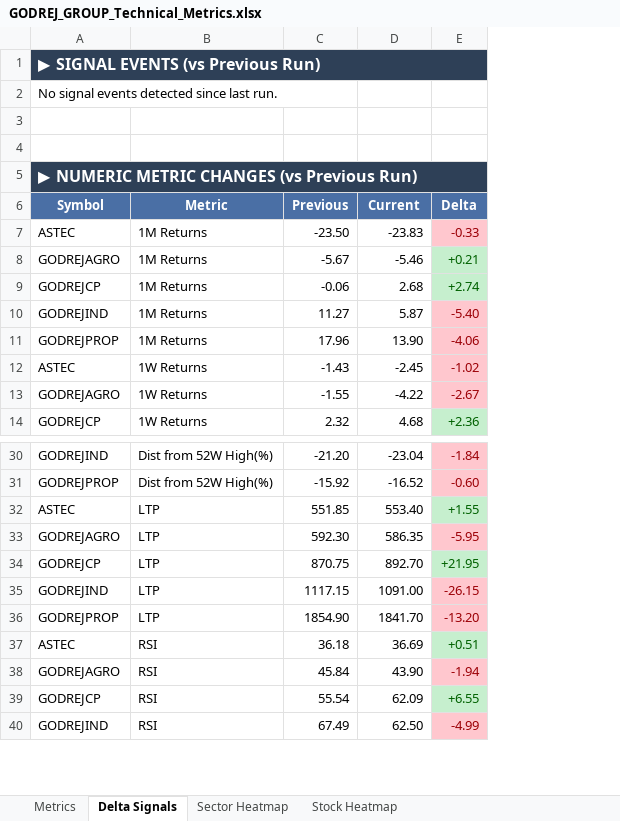
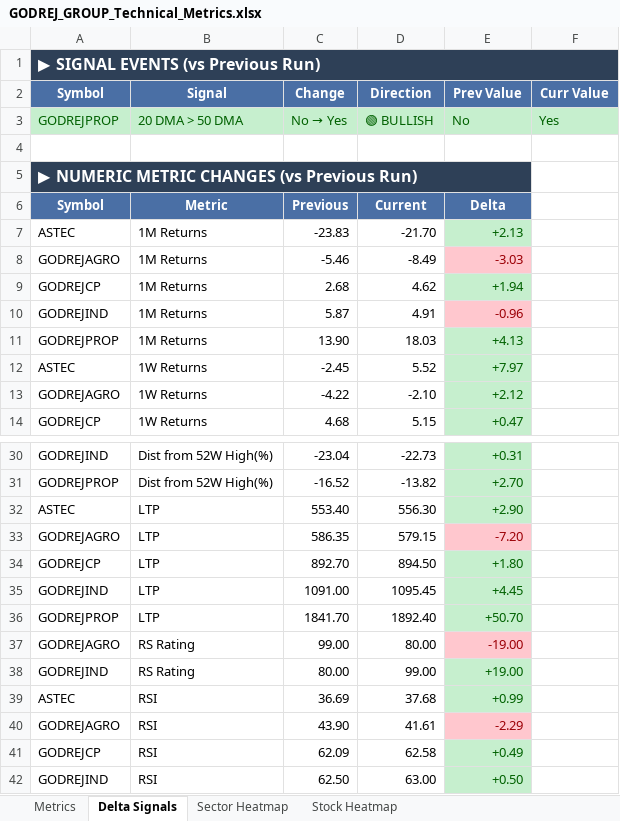
Before and after one commit to RanjitChennai/market-reports, an Excel workbook: GODREJ_GROUP_Technical_Metrics.xlsx, sheet Delta Signals, drawn as a sheet; only a part is shown, gaps mark what is left out; values as stored, in another font and other column widths than the file's, no borders; removed rows and columns are numbered as before the commit, all else as after; the diff names each change by its address in the sheet, - before the commit and + after, or states it on an @@ line.

```diff
--- a/GODREJ_GROUP_Technical_Metrics.xlsx (sheet Delta Signals)
+++ b/GODREJ_GROUP_Technical_Metrics.xlsx (sheet Delta Signals)
-column C, rows 6-14: Previous | -23.50 | -5.67 | -0.06 | 11.27 | 17.96 | -1.43 | -1.55 | 2.32; rows 30-40: -21.20 | -15.92 | 551.85 | 592.30 | 870.75 | 1117.15 | 1854.90 | 36.18 | 45.84 | 55.54 | 67.49
-column E, rows 6-14: Delta | -0.33 | +0.21 | +2.74 | -5.40 | -4.06 | -1.02 | -2.67 | +2.36; rows 30-40: -1.84 | -0.60 | +1.55 | -5.95 | +21.95 | -26.15 | -13.20 | +0.51 | -1.94 | +6.55 | -4.99
+column D (Direction), rows 6-14: Current | -21.70 | -8.49 | 4.62 | 4.91 | 18.03 | 5.52 | -2.10 | 5.15; rows 30-36: -22.73 | -13.82 | 556.30 | 579.15 | 894.50 | 1095.45 | 1892.40; rows 39-42: 37.68 | 41.61 | 62.58 | 63.00
+column E (Prev Value), rows 6-14: Delta | +2.13 | -3.03 | +1.94 | -0.96 | +4.13 | +7.97 | +2.12 | +0.47; rows 30-36: +0.31 | +2.70 | +2.90 | -7.20 | +1.80 | +4.45 | +50.70; rows 39-42: +0.99 | -2.29 | +0.49 | +0.50
+column F (Curr Value), empty
-row 2: No signal events detected since last run.
-row 2: (empty)
+row 2: Symbol | Signal | Change | Direction | Prev Value | Curr Value
-A2:B2 fill: none
+A2:B2 fill: #4A6FA5
-C2 fill: none
+C2 fill: #4A6FA5
+row 3: GODREJPROP | 20 DMA > 50 DMA | No → Yes | 🟢 BULLISH | No | Yes
-C6 (Change): Current
+C6 (Change): Previous
+row 37: GODREJAGRO | RS Rating | 99.00 | 80.00 | -19.00
+row 38: GODREJIND | RS Rating | 80.00 | 99.00 | +19.00
```
Also changed, not shown: sheet Metrics, sheet Stock Heatmap, sheet Sector Heatmap.
